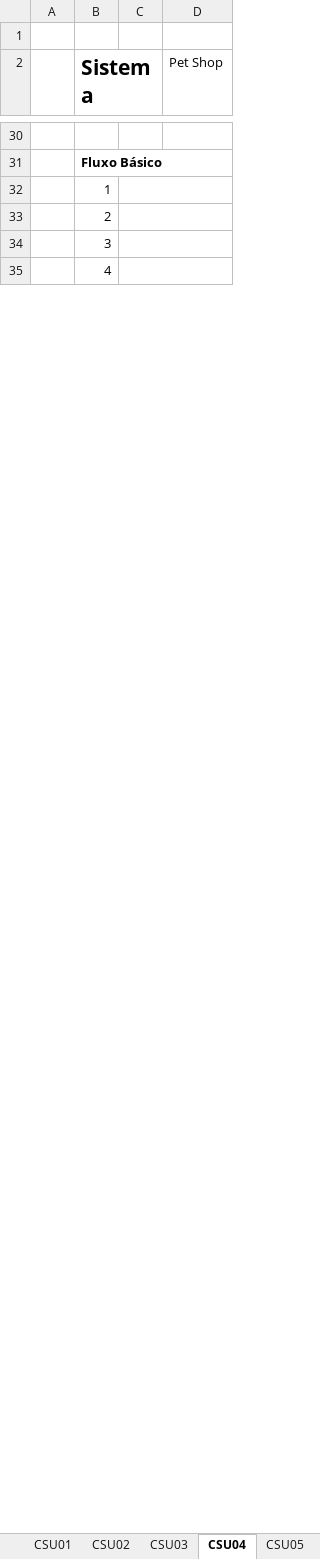
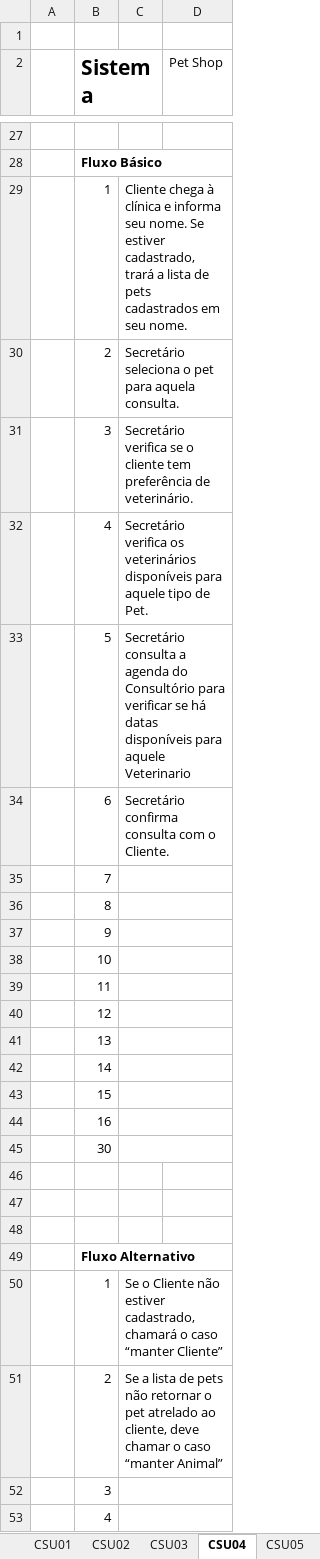
Before and after one commit to RobsonHF/fatec4SEM, an Excel workbook: 4 - IES300A Engenharia de Software III/Exercícios - Lista N1/ListaN1_CasoDeUsoTextual.xlsx, sheet CSU04, drawn as a sheet; only a part is shown, gaps mark what is left out; values as stored, in another font and other column widths than the file's, no borders; addresses are those after the commit; the diff covers the shown part only; the diff names each change by its address in the sheet, - before the commit and + after, or states it on an @@ line.

```diff
--- a/4 - IES300A Engenharia de Software III/Exercícios - Lista N1/ListaN1_CasoDeUsoTextual.xlsx (sheet CSU04)
+++ b/4 - IES300A Engenharia de Software III/Exercícios - Lista N1/ListaN1_CasoDeUsoTextual.xlsx (sheet CSU04)
+row 29:  | 1 | Cliente chega à clínica e informa seu nome. Se estiver cadastrado, trará a lista de pets cadastrados em seu nome.
+row 30:  | 2 | Secretário seleciona o pet para aquela consulta.
+row 31:  | 3 | Secretário verifica se o cliente tem preferência de veterinário.
+row 32:  | 4 | Secretário verifica os veterinários disponíveis para aquele tipo de Pet.
+row 33:  | 5 | Secretário consulta a agenda do Consultório para verificar se há datas disponíveis para aquele Veterinario
+row 34:  | 6 | Secretário confirma consulta com o Cliente.
-B35 (Sistema): 1
+B35 (Sistema): 7
-B36 (Sistema): 2
+B36 (Sistema): 8
@@ row 100 moved to row 37: 9 @@
@@ row 101 moved to row 38: 10 @@
@@ row 102 moved to row 39: 11 @@
@@ row 103 moved to row 40: 12 @@
@@ row 104 moved to row 41: 13 @@
@@ row 105 moved to row 42: 14 @@
@@ row 106 moved to row 43: 15 @@
@@ row 107 moved to row 44: 16 @@
@@ row 61 moved to row 45: 30 @@
+row 46: (empty)
+row 47: (empty)
+row 48: (empty)
@@ row 65 moved to row 49: Fluxo Alternativo @@
+row 50:  | 1 | Se o Cliente não estiver cadastrado, chamará o caso “manter Cliente”
+row 51:  | 2 | Se a lista de pets não retornar o pet atrelado ao cliente, deve chamar o caso “manter Animal”
```
Also changed, not shown: 46 removed rows, 8 edited cells, cell formats and merged cells elsewhere in this sheet, sheet CSU03, sheet CSU05, sheet CSU02.
